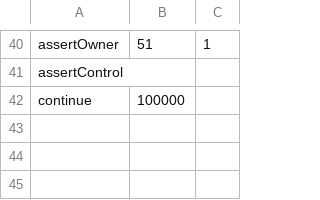
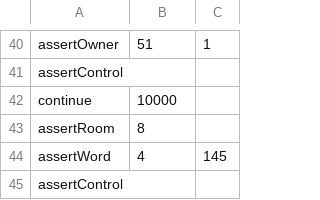
Before and after one commit to andresdelcampo/SCUMMexplorer, a CSV file: .verification/zak-arrival-20261019/arrival.csv, drawn as a sheet; only a part is shown, gaps mark what is left out.

```diff
--- a/.verification/zak-arrival-20261019/arrival.csv
+++ b/.verification/zak-arrival-20261019/arrival.csv
@@ -41,2 +41,5 @@ assertOwner,51,1
 assertControl
-continue,100000
+continue,10000
+assertRoom,8
+assertWord,4,145
+assertControl
```
Also changed, not shown: 2 other files.
